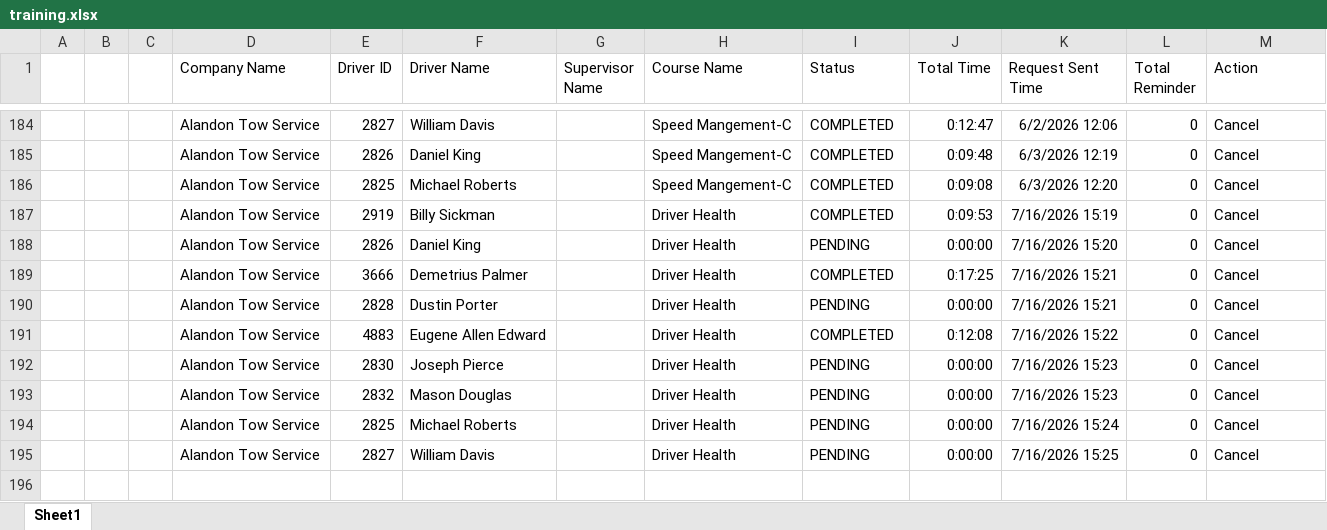
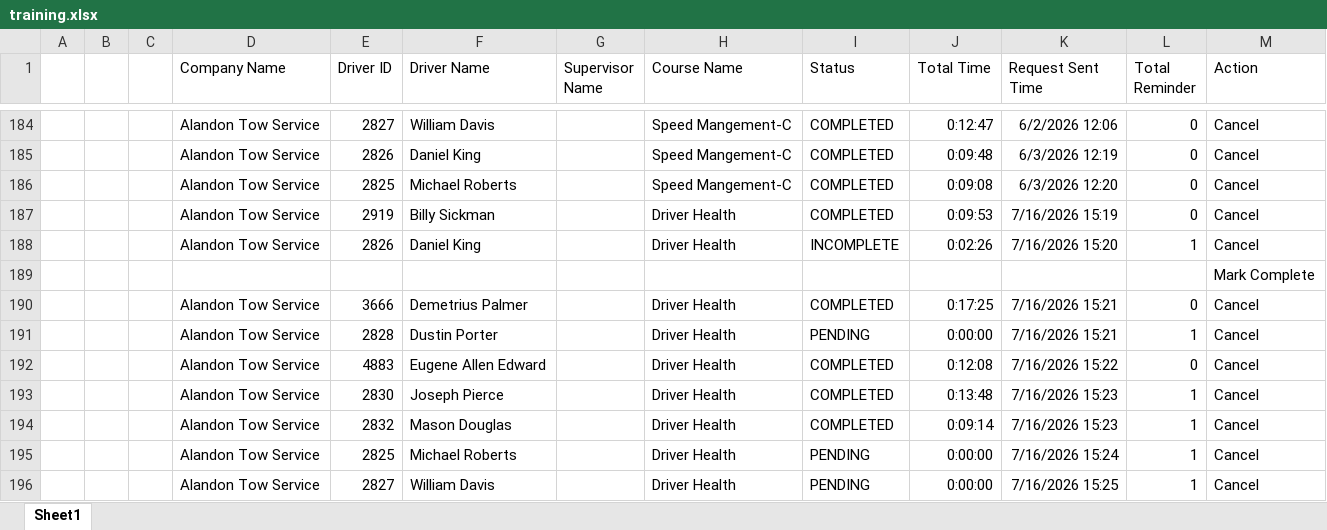
Before and after one commit to jmullins-DEN/Alandon-Tow-Service, an Excel workbook: training.xlsx, sheet Sheet1, drawn as a sheet; only a part is shown, gaps mark what is left out; values as stored, in another font and other column widths than the file's, no borders; addresses are those after the commit; the diff names each change by its address in the sheet, - before the commit and + after, or states it on an @@ line.

Commit message:
Weekly data update: training.xlsx

```diff
--- a/training.xlsx (sheet Sheet1)
+++ b/training.xlsx (sheet Sheet1)
-I188 (Status): PENDING
+I188 (Status): INCOMPLETE
-J188 (Total Time): 0:00:00
+J188 (Total Time): 0:02:26
-L188 (Total Reminder): 0
+L188 (Total Reminder): 1
+row 189:  |  |  |  |  |  |  |  |  |  |  |  | Mark Complete
-L191 (Total Reminder): 0
+L191 (Total Reminder): 1
-I193:I194 (Status): PENDING
+I193:I194 (Status): COMPLETED
-J193 (Total Time): 0:00:00
+J193 (Total Time): 0:13:48
-L193:L196 (Total Reminder): 0
+L193:L196 (Total Reminder): 1
-J194 (Total Time): 0:00:00
+J194 (Total Time): 0:09:14
```
